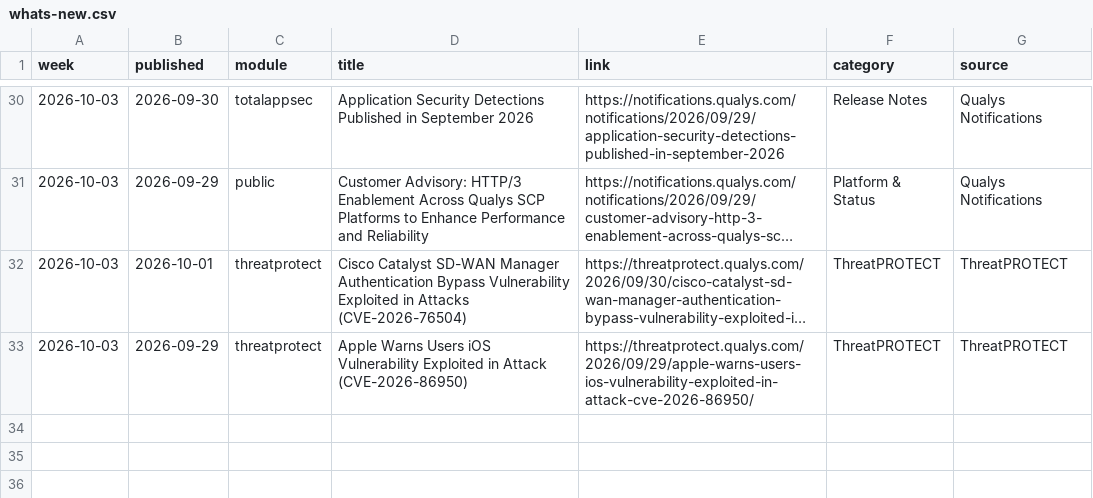
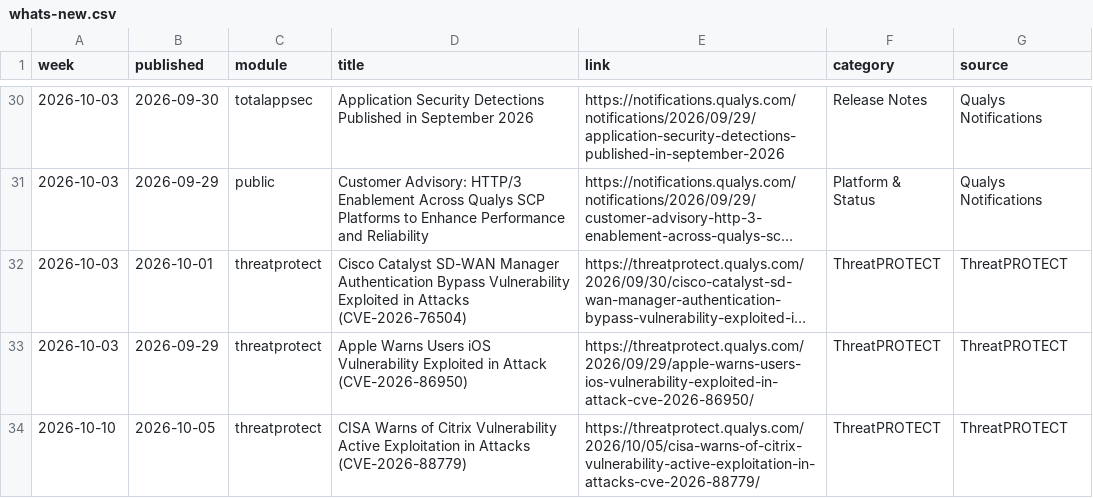
Before and after one commit to rvarshney1992/qualys_links, a CSV file: links/whats-new.csv, drawn as a sheet; only a part is shown, gaps mark what is left out; long unchanged cells end in ….

```diff
--- a/links/whats-new.csv
+++ b/links/whats-new.csv
@@ -33 +33,2 @@ week,published,module,title,link,category,source
 2026-10-03,2026-09-29,threatprotect,Apple Warns Users iOS Vulnerability Exploited in Attack (CVE-2026-86950),https://threatprotect.qualys.com/2026/09/29/apple-warns-users-ios-vulnerability-exploited-in-attack-cve-2026-86950/,ThreatPROTECT,ThreatPROTECT
+2026-10-10,2026-10-05,threatprotect,CISA Warns of Citrix Vulnerability Active Exploitation in Attacks (CVE-2026-88779),https://threatprotect.qualys.com/2026/10/05/cisa-warns-of-citrix-vulnerability-active-exploitation-in-attacks-cve-2026-88779/,ThreatPROTECT,ThreatPROTECT
```
